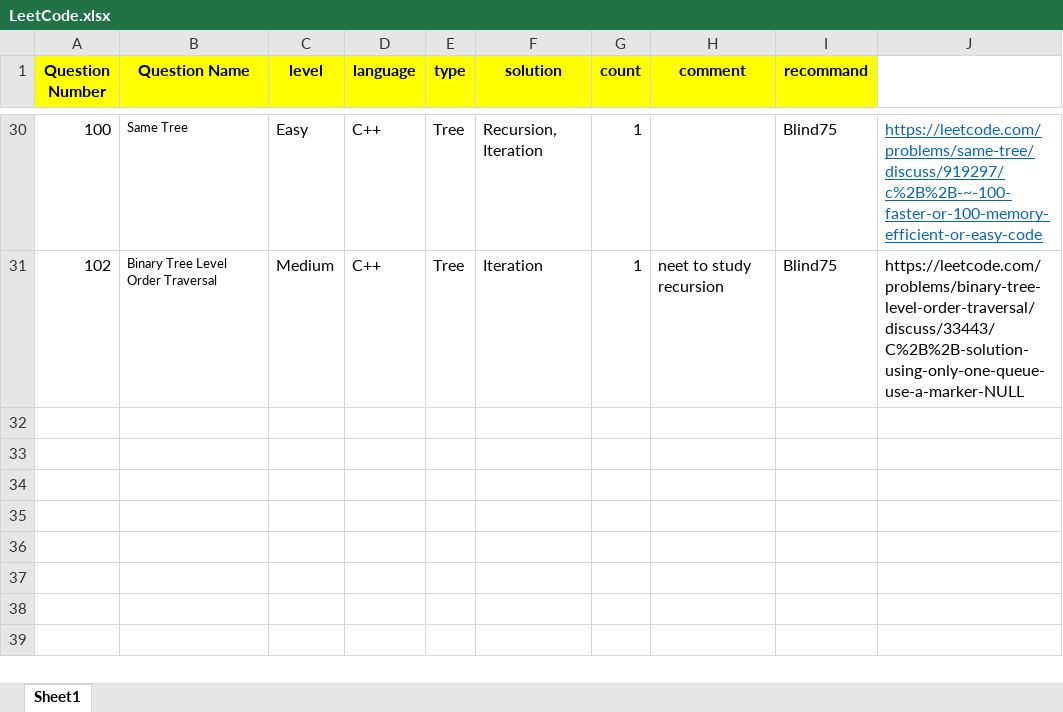
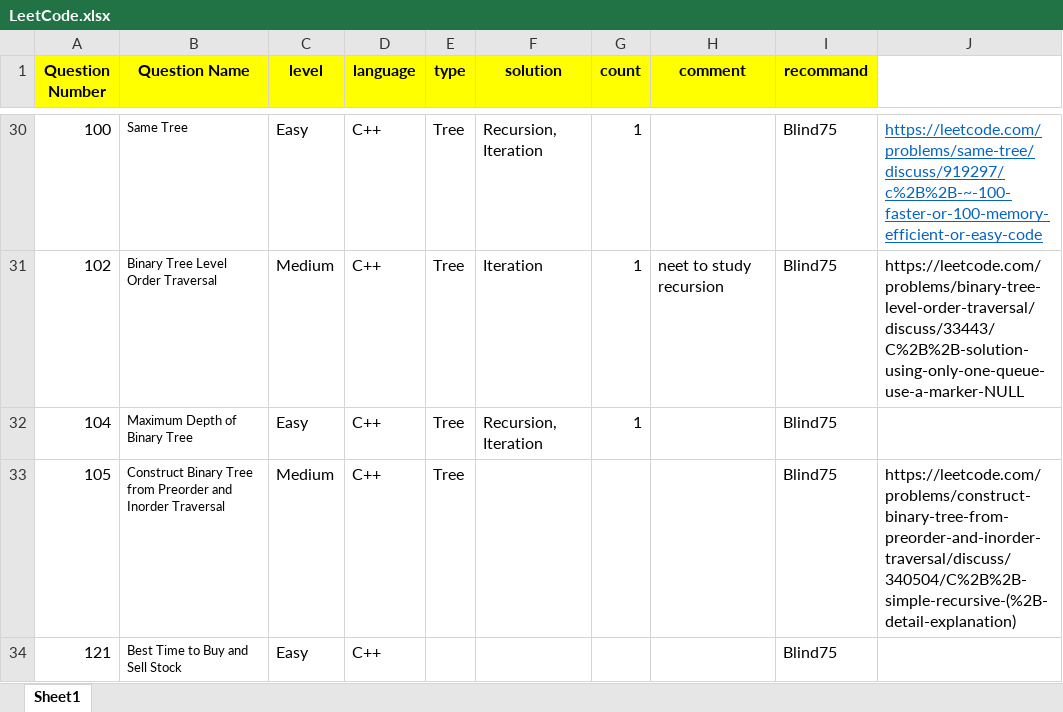
Before and after one commit to guitar0317/LeetCode, an Excel workbook: LeetCode.xlsx, sheet Sheet1, drawn as a sheet; only a part is shown, gaps mark what is left out; values as stored, in another font and other column widths than the file's, no borders; the diff names each change by its address in the sheet, - before the commit and + after, or states it on an @@ line.

```diff
--- a/LeetCode.xlsx (sheet Sheet1)
+++ b/LeetCode.xlsx (sheet Sheet1)
+row 32: 104 | Maximum Depth of Binary Tree | Easy | C++ | Tree | Recursion, Iteration | 1 |  | Blind75
+row 33: 105 | Construct Binary Tree from Preorder and Inorder Traversal | Medium | C++ | Tree |  |  |  | Blind75 | https://leetcode.com/problems/construct-binary-tree-from-preorder-and-inorder-traversal/discuss/340504/C%2B%2B-simple-recursive-(%2B-detail-explanation)
+row 34: 121 | Best Time to Buy and Sell Stock | Easy | C++ |  |  |  |  | Blind75
```
Also changed, not shown: 5 other files.
